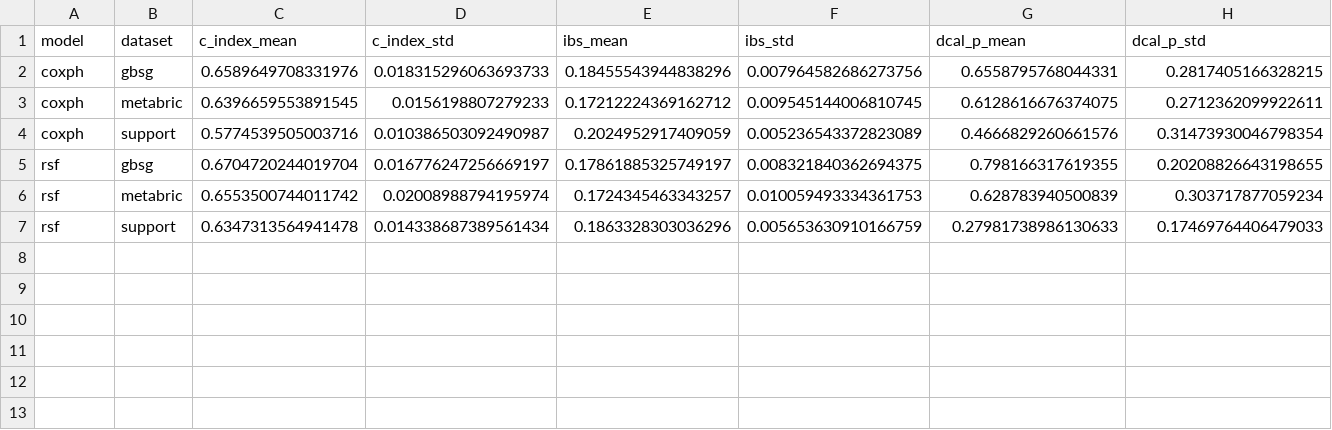
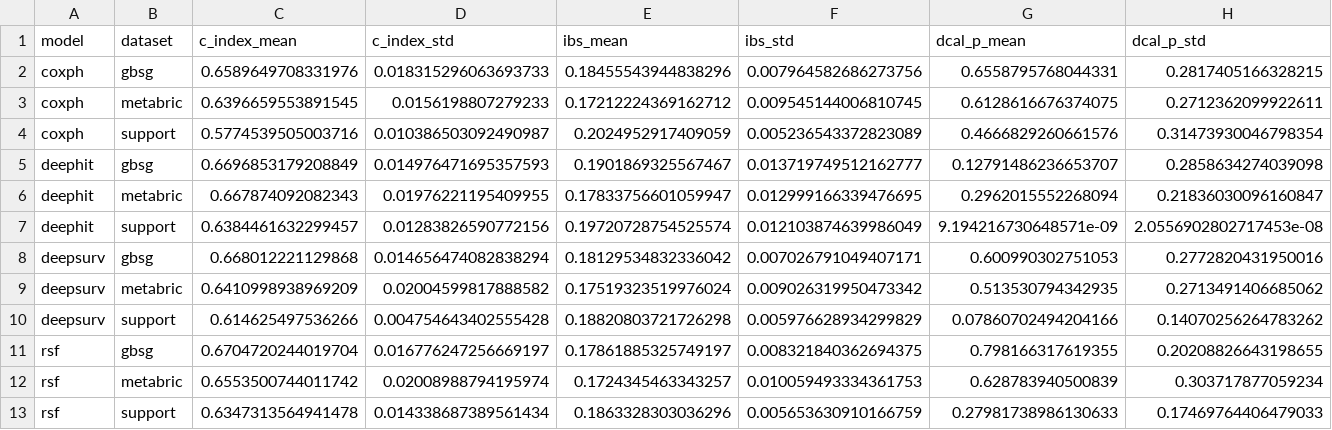
Before and after one commit to mtaimoorkhalid/rtds-fair-race, a CSV file: results/summary_table.csv, drawn as a sheet; the diff names each change by its address in the sheet, - before the commit and + after, or states it on an @@ line.

Commit message:
Deep side: DeepSurv + DeepHit runner, search space, results (5 seeds x 3 datasets); PyYAML 6.0.2 for Python 3.13

```diff
--- a/results/summary_table.csv
+++ b/results/summary_table.csv
+row 5: deephit | gbsg | 0.6696853179208849 | 0.014976471695357593 | 0.1901869325567467 | 0.013719749512162777 | 0.12791486236653707 | 0.2858634274039098
+row 6: deephit | metabric | 0.667874092082343 | 0.01976221195409955 | 0.17833756601059947 | 0.012999166339476695 | 0.2962015552268094 | 0.21836030096160847
+row 7: deephit | support | 0.6384461632299457 | 0.01283826590772156 | 0.19720728754525574 | 0.012103874639986049 | 9.194216730648571e-09 | 2.0556902802717453e-08
+row 8: deepsurv | gbsg | 0.668012221129868 | 0.014656474082838294 | 0.18129534832336042 | 0.007026791049407171 | 0.600990302751053 | 0.2772820431950016
+row 9: deepsurv | metabric | 0.6410998938969209 | 0.02004599817888582 | 0.17519323519976024 | 0.009026319950473342 | 0.513530794342935 | 0.2713491406685062
+row 10: deepsurv | support | 0.614625497536266 | 0.004754643402555428 | 0.18820803721726298 | 0.005976628934299829 | 0.07860702494204166 | 0.14070256264783262
```
Also changed, not shown: 5 other files.
